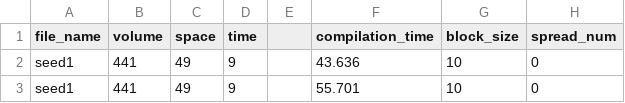
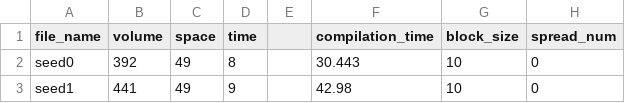
Before and after one commit to HirokiHamaguchi/TopoLS_Issue, a CSV file: result/topols/result.csv, drawn as a sheet; only a part is shown; the diff names each change by its address in the sheet, - before the commit and + after, or states it on an @@ line.

```diff
--- a/result/topols/result.csv
+++ b/result/topols/result.csv
-A2 (file_name): seed1
+A2 (file_name): seed0
-B2 (volume): 441
+B2 (volume): 392
-D2 (time): 9
+D2 (time): 8
-F2 (compilation_time): 43.636
+F2 (compilation_time): 30.443
-F3 (compilation_time): 55.701
+F3 (compilation_time): 42.98
```
Also changed, not shown: 9 other files.
